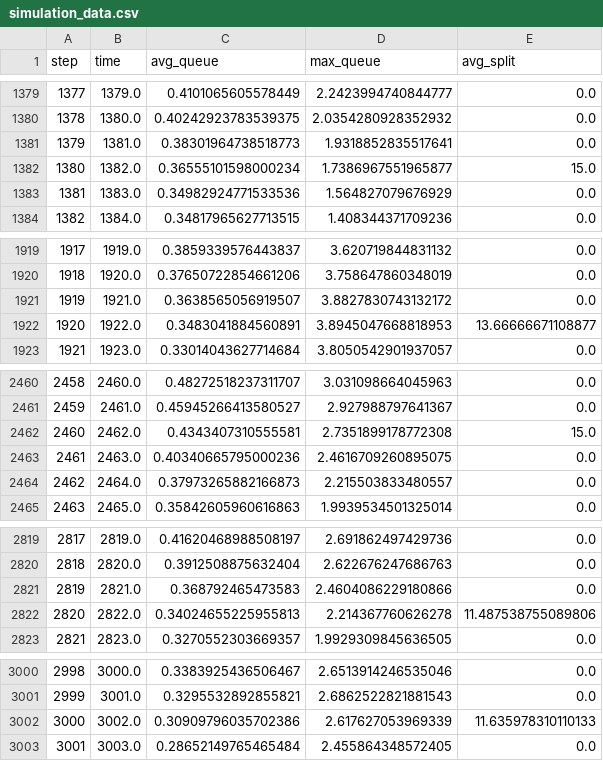
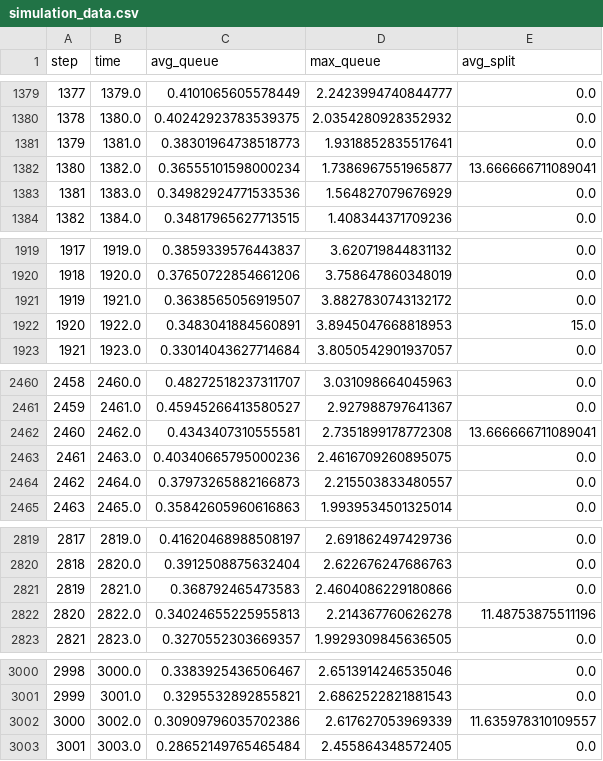
Before and after one commit to SLIIT-SE-projects/Multi-Agent-Urban-Traffic-Signal-Optimization-in-Simulated-Environments, a CSV file: mpc_traffic_control/data/logs/mpc/simulation_data.csv, drawn as a sheet; only a part is shown, gaps mark what is left out; the diff covers the shown part only.

```diff
--- a/mpc_traffic_control/data/logs/mpc/simulation_data.csv
+++ b/mpc_traffic_control/data/logs/mpc/simulation_data.csv
@@ -1381,3 +1381,3 @@ step,time,avg_queue,max_queue,avg_split
 1379,1381.0,0.38301964738518773,1.9318852835517641,0.0
-1380,1382.0,0.36555101598000234,1.7386967551965877,15.0
+1380,1382.0,0.36555101598000234,1.7386967551965877,13.666666711089041
 1381,1383.0,0.34982924771533536,1.564827079676929,0.0
@@ -1921,3 +1921,3 @@ step,time,avg_queue,max_queue,avg_split
 1919,1921.0,0.3638565056919507,3.8827830743132172,0.0
-1920,1922.0,0.3483041884560891,3.8945047668818953,13.66666671108877
+1920,1922.0,0.3483041884560891,3.8945047668818953,15.0
 1921,1923.0,0.33014043627714684,3.8050542901937057,0.0
@@ -2461,3 +2461,3 @@ step,time,avg_queue,max_queue,avg_split
 2459,2461.0,0.45945266413580527,2.927988797641367,0.0
-2460,2462.0,0.4343407310555581,2.7351899178772308,15.0
+2460,2462.0,0.4343407310555581,2.7351899178772308,13.666666711089041
 2461,2463.0,0.40340665795000236,2.4616709260895075,0.0
@@ -2821,3 +2821,3 @@ step,time,avg_queue,max_queue,avg_split
 2819,2821.0,0.368792465473583,2.4604086229180866,0.0
-2820,2822.0,0.34024655225955813,2.214367760626278,11.487538755089806
+2820,2822.0,0.34024655225955813,2.214367760626278,11.48753875511196
 2821,2823.0,0.3270552303669357,1.9929309845636505,0.0
@@ -3001,3 +3001,3 @@ step,time,avg_queue,max_queue,avg_split
 2999,3001.0,0.3295532892855821,2.6862522821881543,0.0
-3000,3002.0,0.30909796035702386,2.617627053969339,11.635978310110133
+3000,3002.0,0.30909796035702386,2.617627053969339,11.635978310109557
 3001,3003.0,0.28652149765465484,2.455864348572405,0.0
```
Also changed, not shown: 2 edited cells elsewhere in this file, 13 other files.
